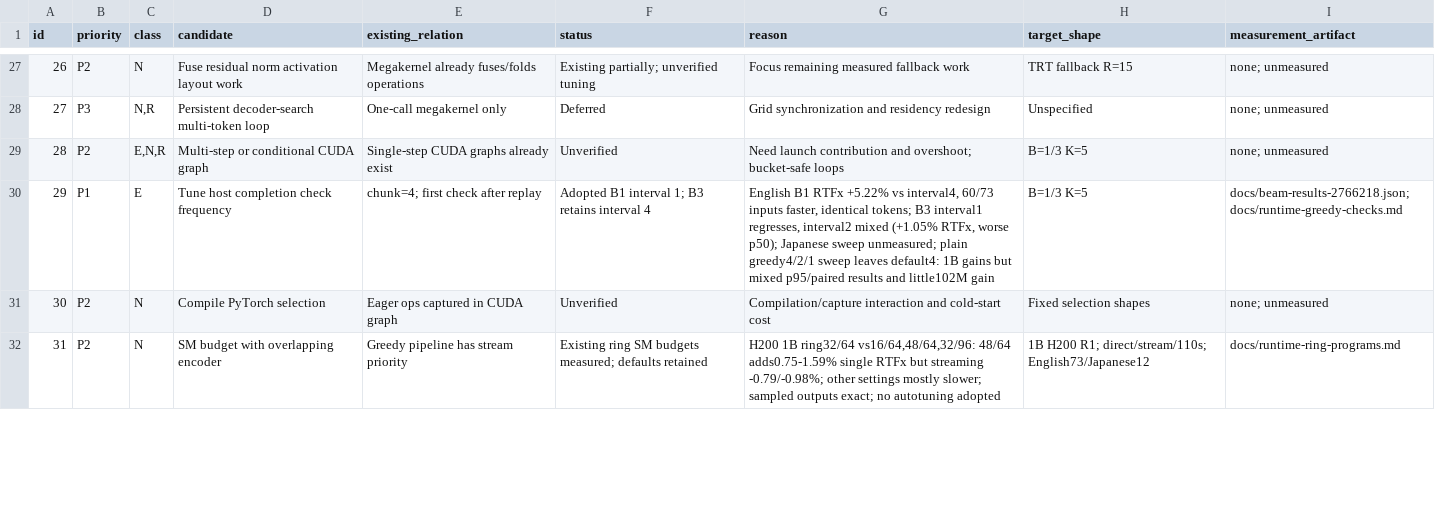
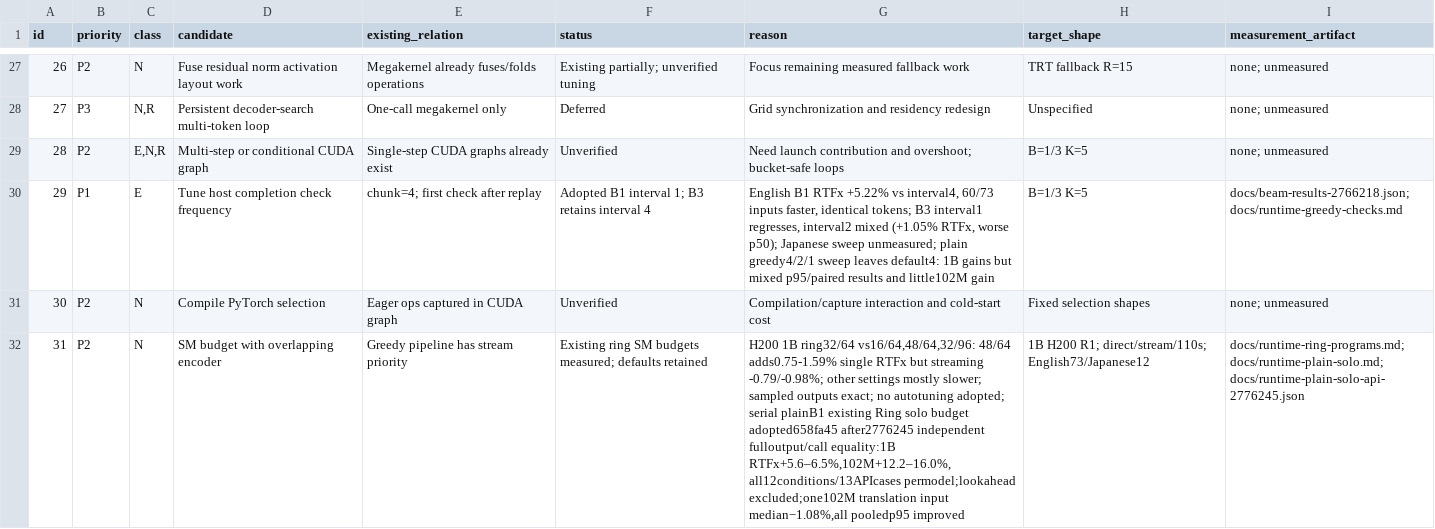
Before and after one commit to Wataru-Nakata/owsm-trt, a TSV file: docs/beam-candidates.tsv, drawn as a sheet; only a part is shown, gaps mark what is left out; the diff covers the shown part only; the diff names each change by its address in the sheet, - before the commit and + after, or states it on an @@ line.

Commit message:
Adopt independently verified serial plain solo scheduling with per-input limitations

```diff
--- a/docs/beam-candidates.tsv
+++ b/docs/beam-candidates.tsv
-G32 (reason): …no autotuning adopted
+G32 (reason): …no autotuning adopted; serial plainB1 existing Ring solo budget adopted658fa45 after2776245 independent fulloutput/call equality:1B RTFx+5.6–6.5%,102M+12.2–16.0%,all12conditions/13APIcases permodel;lookahead excluded;one102M translation input median−1.08%,all pooledp95 improved
-I32 (measurement_artifact): docs/runtime-ring-programs.md
+I32 (measurement_artifact): docs/runtime-ring-programs.md; docs/runtime-plain-solo.md; docs/runtime-plain-solo-api-2776245.json
```
Also changed, not shown: 4 edited cells elsewhere in this file, 4 other files.
